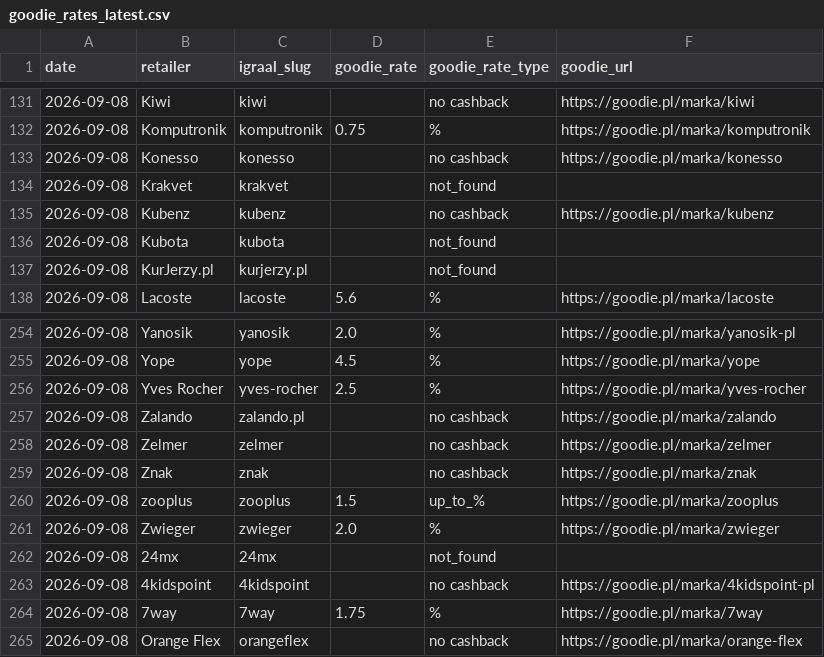
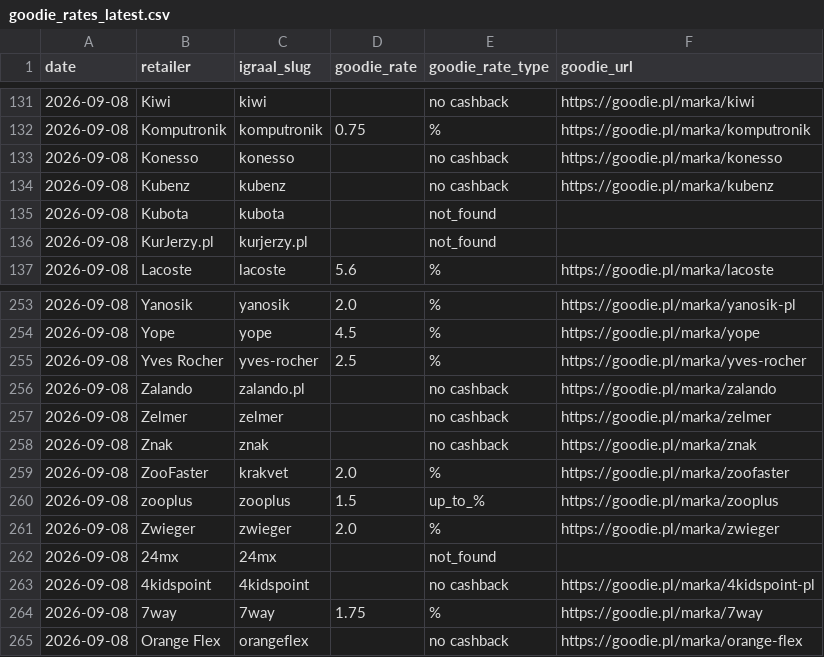
Before and after one commit to Gonzalobarrio/cashback-benchmark, a CSV file: data/goodie_rates_latest.csv, drawn as a sheet; only a part is shown, gaps mark what is left out.

```diff
--- a/data/goodie_rates_latest.csv
+++ b/data/goodie_rates_latest.csv
@@ -133,3 +133,2 @@ date,retailer,igraal_slug,goodie_rate,goodie_rate_type,goodie_url
 2026-09-08,Konesso,konesso,,no cashback,https://goodie.pl/marka/konesso
-2026-09-08,Krakvet,krakvet,,not_found,
 2026-09-08,Kubenz,kubenz,,no cashback,https://goodie.pl/marka/kubenz
@@ -259,2 +258,3 @@ date,retailer,igraal_slug,goodie_rate,goodie_rate_type,goodie_url
 2026-09-08,Znak,znak,,no cashback,https://goodie.pl/marka/znak
+2026-09-08,ZooFaster,krakvet,2.0,%,https://goodie.pl/marka/zoofaster
 2026-09-08,zooplus,zooplus,1.5,up_to_%,https://goodie.pl/marka/zooplus
```
Also changed, not shown: data/benchmark_data.csv, data/benchmark_data_enriched.csv, 5 other files.
